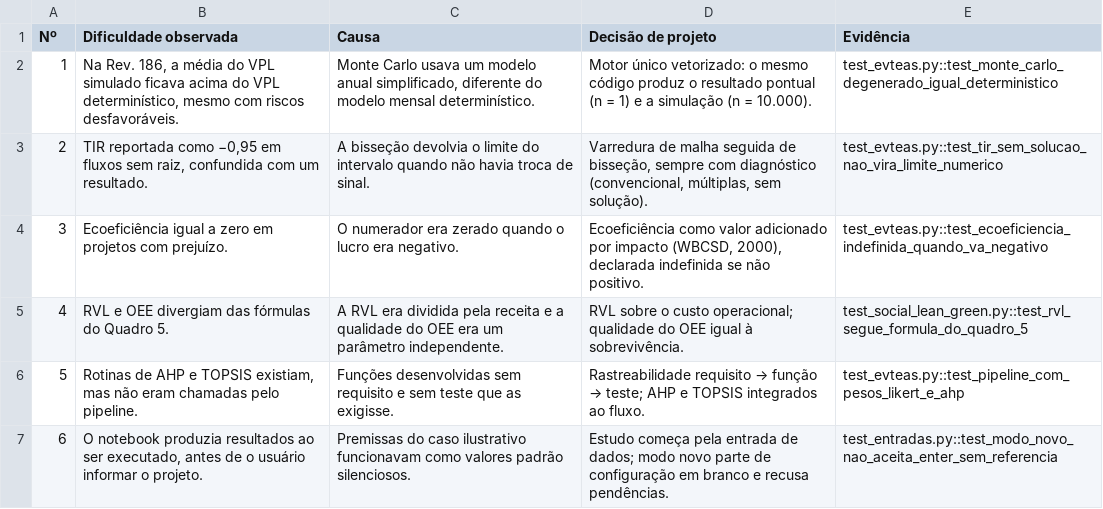
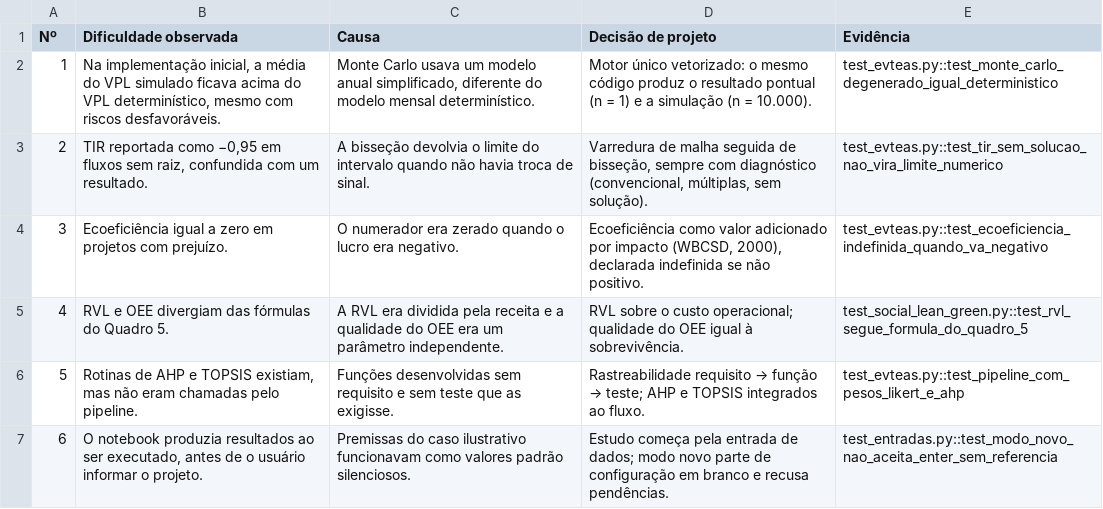
Before and after one commit to rafaelabastos-oss/Projetos_Rafael, a CSV file: evteas_py/saidas/DSR_Aprendizagens.csv, drawn as a sheet; only a part is shown.

```diff
--- a/evteas_py/saidas/DSR_Aprendizagens.csv
+++ b/evteas_py/saidas/DSR_Aprendizagens.csv
@@ -1,3 +1,3 @@
 Nº,Dificuldade observada,Causa,Decisão de projeto,Evidência
-1,"Na Rev. 186, a média do VPL simulado ficava acima do VPL determinístico, mesmo com riscos desfavoráveis.","Monte Carlo usava um modelo anual simplificado, diferente do modelo mensal determinístico.",Motor único vetorizado: o mesmo código produz o resultado pontual (n = 1) e a simulação (n = 10.000).,test_evteas.py::test_monte_carlo_degenerado_igual_deterministico
+1,"Na implementação inicial, a média do VPL simulado ficava acima do VPL determinístico, mesmo com riscos desfavoráveis.","Monte Carlo usava um modelo anual simplificado, diferente do modelo mensal determinístico.",Motor único vetorizado: o mesmo código produz o resultado pontual (n = 1) e a simulação (n = 10.000).,test_evteas.py::test_monte_carlo_degenerado_igual_deterministico
 2,"TIR reportada como −0,95 em fluxos sem raiz, confundida com um resultado.",A bisseção devolvia o limite do intervalo quando não havia troca de sinal.,"Varredura de malha seguida de bisseção, sempre com diagnóstico (convencional, múltiplas, sem solução).",test_evteas.py::test_tir_sem_solucao_nao_vira_limite_numerico
```
Also changed, not shown: evteas_py/saidas/DSR_Etapas.csv, 28 other files.
